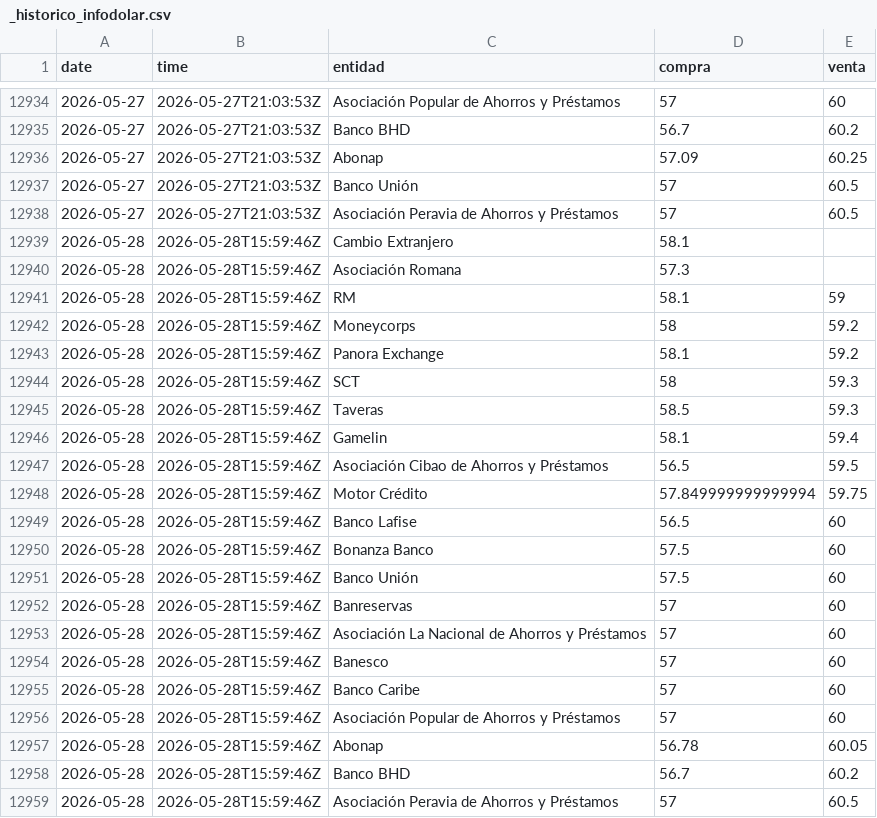
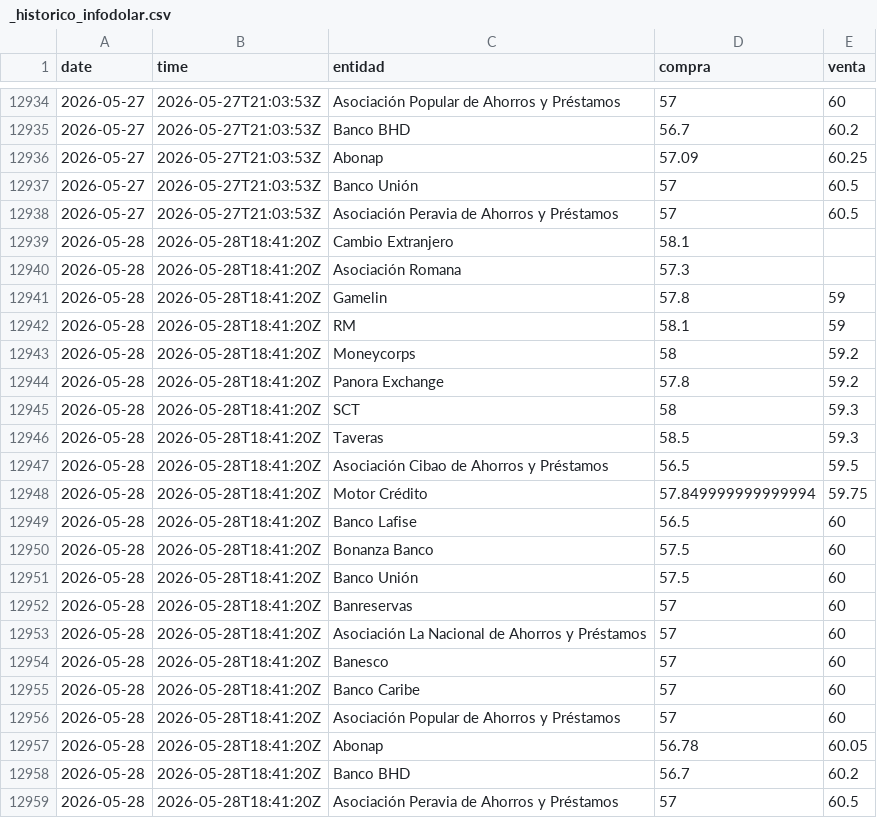
Before and after one commit to emilarmando03/webscraping-tc2, a CSV file: data/infodolar/_historico_infodolar.csv, drawn as a sheet; only a part is shown, gaps mark what is left out.

```diff
--- a/data/infodolar/_historico_infodolar.csv
+++ b/data/infodolar/_historico_infodolar.csv
@@ -12938,22 +12938,22 @@ date,time,entidad,compra,venta
 2026-05-27,2026-05-27T21:03:53Z,Asociación Peravia de Ahorros y Préstamos,57,60.5
-2026-05-28,2026-05-28T15:59:46Z,Cambio Extranjero,58.1,
-2026-05-28,2026-05-28T15:59:46Z,Asociación Romana,57.3,
-2026-05-28,2026-05-28T15:59:46Z,RM,58.1,59
-2026-05-28,2026-05-28T15:59:46Z,Moneycorps,58,59.2
-2026-05-28,2026-05-28T15:59:46Z,Panora Exchange,58.1,59.2
-2026-05-28,2026-05-28T15:59:46Z,SCT,58,59.3
-2026-05-28,2026-05-28T15:59:46Z,Taveras,58.5,59.3
-2026-05-28,2026-05-28T15:59:46Z,Gamelin,58.1,59.4
-2026-05-28,2026-05-28T15:59:46Z,Asociación Cibao de Ahorros y Préstamos,56.5,59.5
-2026-05-28,2026-05-28T15:59:46Z,Motor Crédito,57.849999999999994,59.75
-2026-05-28,2026-05-28T15:59:46Z,Banco Lafise,56.5,60
-2026-05-28,2026-05-28T15:59:46Z,Bonanza Banco,57.5,60
-2026-05-28,2026-05-28T15:59:46Z,Banco Unión,57.5,60
-2026-05-28,2026-05-28T15:59:46Z,Banreservas,57,60
-2026-05-28,2026-05-28T15:59:46Z,Asociación La Nacional de Ahorros y Préstamos,57,60
-2026-05-28,2026-05-28T15:59:46Z,Banesco,57,60
-2026-05-28,2026-05-28T15:59:46Z,Banco Caribe,57,60
-2026-05-28,2026-05-28T15:59:46Z,Asociación Popular de Ahorros y Préstamos,57,60
-2026-05-28,2026-05-28T15:59:46Z,Abonap,56.78,60.05
-2026-05-28,2026-05-28T15:59:46Z,Banco BHD,56.7,60.2
-2026-05-28,2026-05-28T15:59:46Z,Asociación Peravia de Ahorros y Préstamos,57,60.5
+2026-05-28,2026-05-28T18:41:20Z,Cambio Extranjero,58.1,
+2026-05-28,2026-05-28T18:41:20Z,Asociación Romana,57.3,
+2026-05-28,2026-05-28T18:41:20Z,Gamelin,57.8,59
+2026-05-28,2026-05-28T18:41:20Z,RM,58.1,59
+2026-05-28,2026-05-28T18:41:20Z,Moneycorps,58,59.2
+2026-05-28,2026-05-28T18:41:20Z,Panora Exchange,57.8,59.2
+2026-05-28,2026-05-28T18:41:20Z,SCT,58,59.3
+2026-05-28,2026-05-28T18:41:20Z,Taveras,58.5,59.3
+2026-05-28,2026-05-28T18:41:20Z,Asociación Cibao de Ahorros y Préstamos,56.5,59.5
+2026-05-28,2026-05-28T18:41:20Z,Motor Crédito,57.849999999999994,59.75
+2026-05-28,2026-05-28T18:41:20Z,Banco Lafise,56.5,60
+2026-05-28,2026-05-28T18:41:20Z,Bonanza Banco,57.5,60
+2026-05-28,2026-05-28T18:41:20Z,Banco Unión,57.5,60
+2026-05-28,2026-05-28T18:41:20Z,Banreservas,57,60
+2026-05-28,2026-05-28T18:41:20Z,Asociación La Nacional de Ahorros y Préstamos,57,60
+2026-05-28,2026-05-28T18:41:20Z,Banesco,57,60
+2026-05-28,2026-05-28T18:41:20Z,Banco Caribe,57,60
+2026-05-28,2026-05-28T18:41:20Z,Asociación Popular de Ahorros y Préstamos,57,60
+2026-05-28,2026-05-28T18:41:20Z,Abonap,56.78,60.05
+2026-05-28,2026-05-28T18:41:20Z,Banco BHD,56.7,60.2
+2026-05-28,2026-05-28T18:41:20Z,Asociación Peravia de Ahorros y Préstamos,57,60.5
```
Also changed, not shown: data/from_banks/_historico_from_banks.csv, data/from_banks/csv/2026-05-28.csv, 7 other files.
